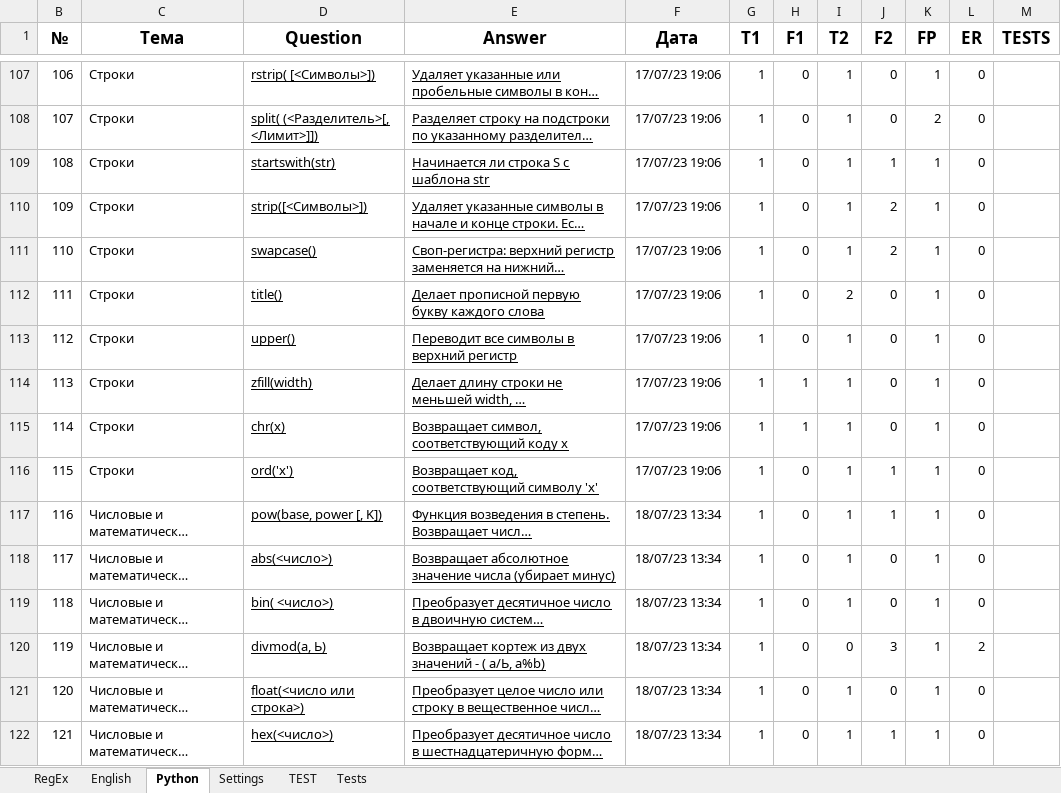
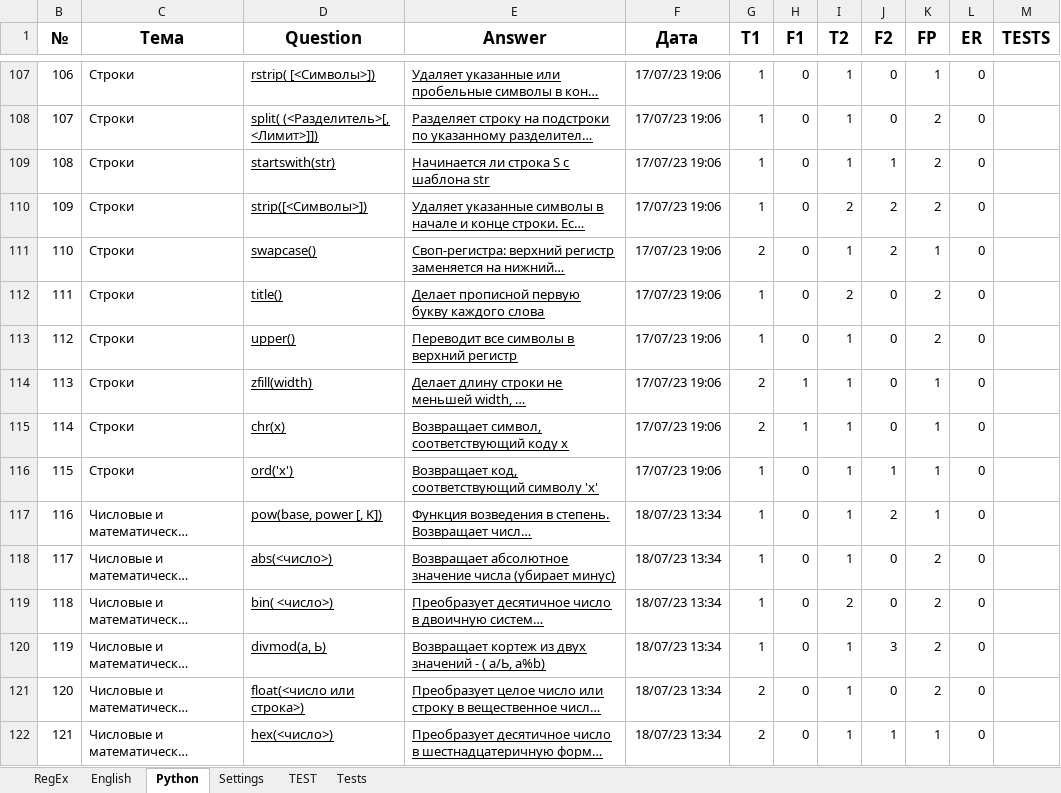
Before and after one commit to peleidmju/Learning, an Excel workbook: Questionnaire.xlsm, sheet Python, drawn as a sheet; only a part is shown, gaps mark what is left out; long unchanged cells end in …; values as stored, in another font and other column widths than the file's, no borders; the diff covers the shown part only; the diff names each change by its address in the sheet, - before the commit and + after, or states it on an @@ line.

```diff
--- a/Questionnaire.xlsm (sheet Python)
+++ b/Questionnaire.xlsm (sheet Python)
-K109:K110 (FP): 1
+K109:K110 (FP): 2
-I110 (T2): 1
+I110 (T2): 2
-G111 (T1): 1
+G111 (T1): 2
-K112:K113 (FP): 1
+K112:K113 (FP): 2
-G114:G115 (T1): 1
+G114:G115 (T1): 2
-J117 (F2): 1
+J117 (F2): 2
-K118:K121 (FP): 1
+K118:K121 (FP): 2
-I119 (T2): 1
+I119 (T2): 2
-I120 (T2): 0
+I120 (T2): 1
-L120 (ER): 2
+L120 (ER): 0
-G121:G122 (T1): 1
+G121:G122 (T1): 2
```
Also changed, not shown: 24 added rows, 78 edited cells and cell formats elsewhere in this sheet, sheet Tests, sheet TEST, sheet English, sheet Settings, sheet RegEx, hidden cells.
